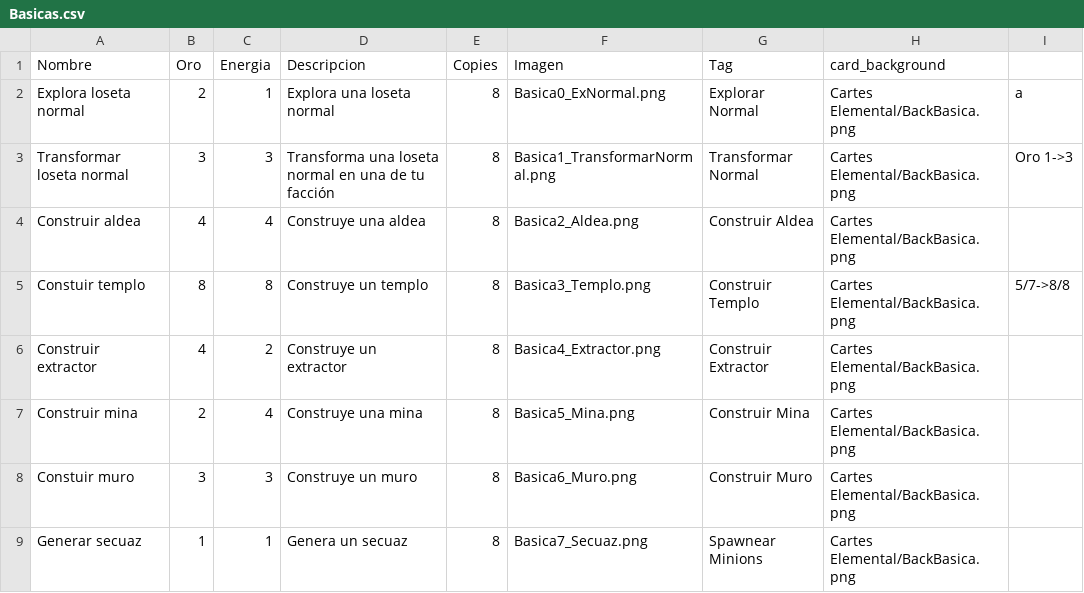
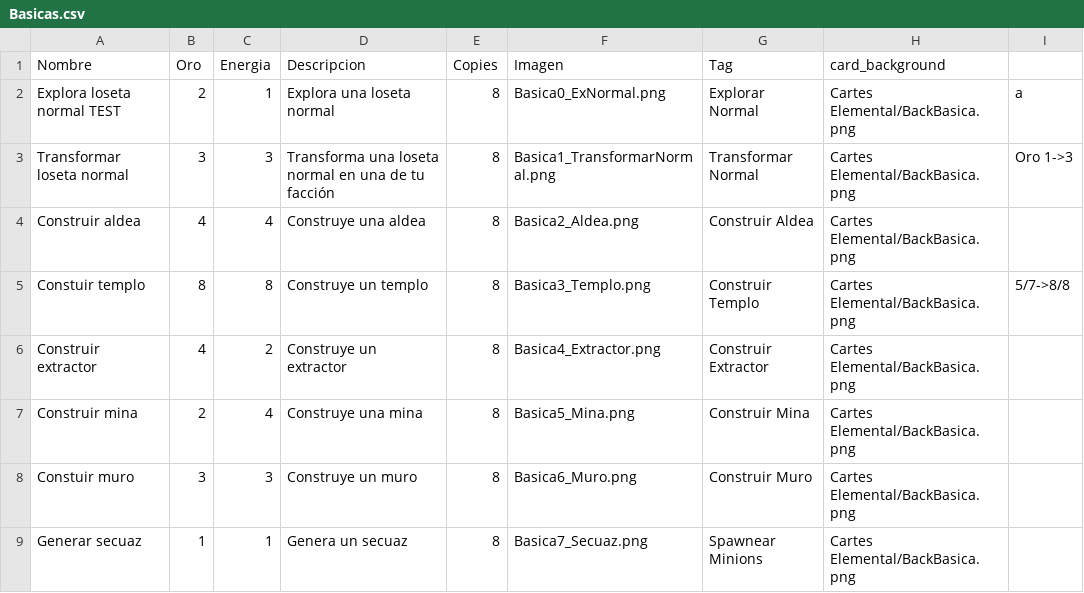
Before and after one commit to epuiiba/JogoTabletop, a CSV file: CSV/Basicas.csv, drawn as a sheet.

```diff
--- a/CSV/Basicas.csv
+++ b/CSV/Basicas.csv
@@ -1,3 +1,3 @@
 Nombre,Oro,Energia,Descripcion,Copies,Imagen,Tag,card_background,
-Explora loseta normal,2,1,Explora una loseta normal,8,Basica0_ExNormal.png,Explorar Normal,Cartes Elemental/BackBasica.png,a
+Explora loseta normal TEST,2,1,Explora una loseta normal,8,Basica0_ExNormal.png,Explorar Normal,Cartes Elemental/BackBasica.png,a
 Transformar loseta normal,3,3,Transforma una loseta normal en una de tu facción,8,Basica1_TransformarNormal.png,Transformar Normal,Cartes Elemental/BackBasica.png,Oro 1->3
```
Also changed, not shown: CSV/EventosEarly.csv.
